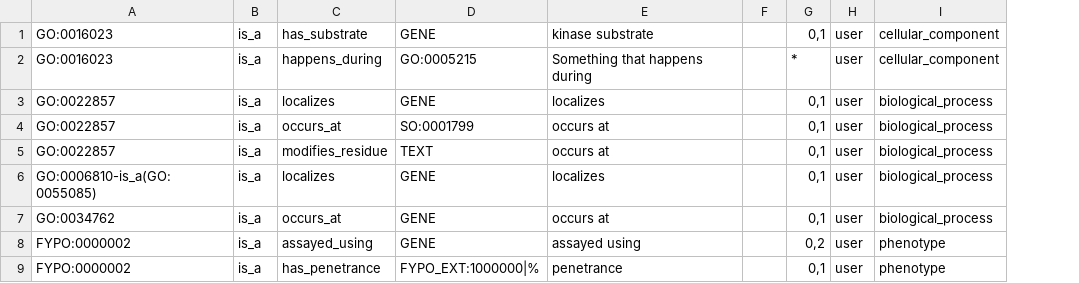
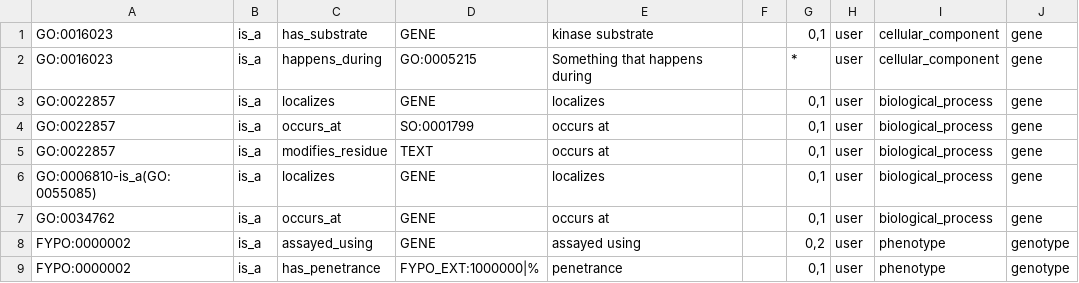
Before and after one commit to pombase/canto, a TSV file: t/data/extension_config.tsv, drawn as a sheet; the diff names each change by its address in the sheet, - before the commit and + after, or states it on an @@ line.

Commit message:
Add feature types to extension config tests

```diff
--- a/t/data/extension_config.tsv
+++ b/t/data/extension_config.tsv
+column J, rows 1-9: gene | gene | gene | gene | gene | gene | gene | genotype | genotype
```
Also changed, not shown: 2 other files.
